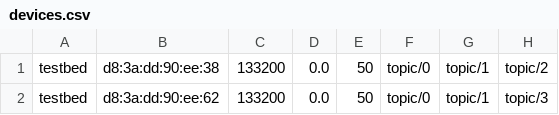
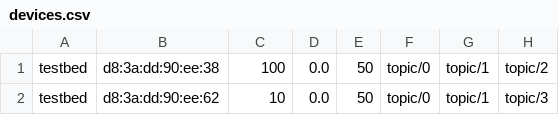
Before and after one commit to nicobokhari13/mqtt-cc-research, a CSV file: testbed/devs/devices.csv, drawn as a sheet; only a part is shown; the diff names each change by its address in the sheet, - before the commit and + after, or states it on an @@ line.

```diff
--- a/testbed/devs/devices.csv
+++ b/testbed/devs/devices.csv
-C1: 133200
+C1: 100
-C2: 133200
+C2: 10
```
Also changed, not shown: 6 other files.
